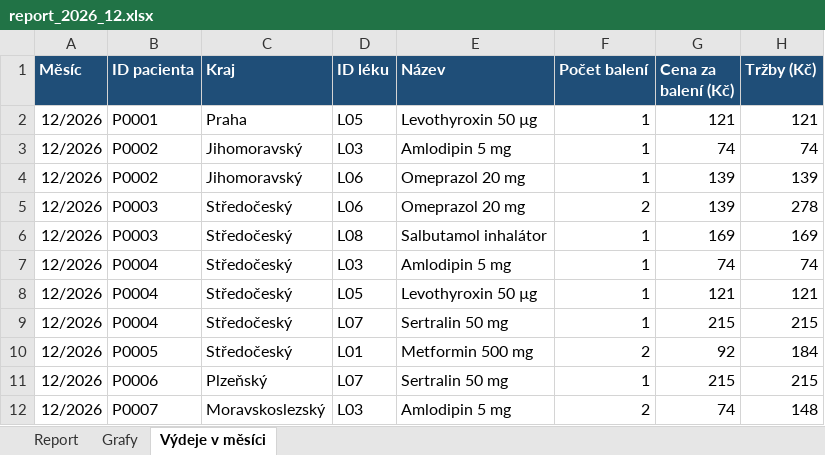
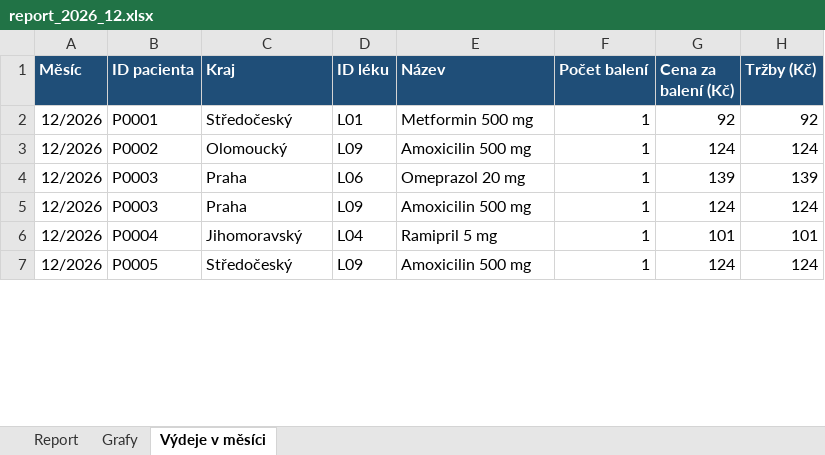
Before and after one commit to janamazurova1988-rgb/python, an Excel workbook: reporty/report_2026_12.xlsx, sheet Výdeje v měsíci, drawn as a sheet; only a part is shown; values as stored, in another font and other column widths than the file's, no borders; removed rows and columns are numbered as before the commit, all else as after; the diff covers the shown part only; the diff names each change by its address in the sheet, - before the commit and + after, or states it on an @@ line.

```diff
--- a/reporty/report_2026_12.xlsx (sheet Výdeje v měsíci)
+++ b/reporty/report_2026_12.xlsx (sheet Výdeje v měsíci)
-C2 (Kraj): Praha
+C2 (Kraj): Středočeský
-D2 (ID léku): L05
+D2 (ID léku): L01
-E2 (Název): Levothyroxin 50 µg
+E2 (Název): Metformin 500 mg
-G2 (Cena za balení (Kč)): 121
+G2 (Cena za balení (Kč)): 92
-H2 (Tržby (Kč)): 121
+H2 (Tržby (Kč)): 92
-C3 (Kraj): Jihomoravský
+C3 (Kraj): Olomoucký
-D3 (ID léku): L03
+D3 (ID léku): L09
-E3 (Název): Amlodipin 5 mg
+E3 (Název): Amoxicilin 500 mg
-G3 (Cena za balení (Kč)): 74
+G3 (Cena za balení (Kč)): 124
-H3 (Tržby (Kč)): 74
+H3 (Tržby (Kč)): 124
-B4 (ID pacienta): P0002
+B4 (ID pacienta): P0003
-C4 (Kraj): Jihomoravský
+C4 (Kraj): Praha
-row 5: 12/2026 | P0003 | Středočeský | L06 | Omeprazol 20 mg | 2 | 139 | 278
-C5 (Kraj): Středočeský
+C5 (Kraj): Praha
-D5 (ID léku): L08
+D5 (ID léku): L09
-E5 (Název): Salbutamol inhalátor
+E5 (Název): Amoxicilin 500 mg
-G5 (Cena za balení (Kč)): 169
+G5 (Cena za balení (Kč)): 124
-H5 (Tržby (Kč)): 169
+H5 (Tržby (Kč)): 124
-C6 (Kraj): Středočeský
+C6 (Kraj): Jihomoravský
-D6 (ID léku): L03
+D6 (ID léku): L04
-E6 (Název): Amlodipin 5 mg
+E6 (Název): Ramipril 5 mg
-G6 (Cena za balení (Kč)): 74
+G6 (Cena za balení (Kč)): 101
-H6 (Tržby (Kč)): 74
+H6 (Tržby (Kč)): 101
-row 8: 12/2026 | P0004 | Středočeský | L05 | Levothyroxin 50 µg | 1 | 121 | 121
-B7 (ID pacienta): P0004
+B7 (ID pacienta): P0005
-D7 (ID léku): L07
+D7 (ID léku): L09
-E7 (Název): Sertralin 50 mg
+E7 (Název): Amoxicilin 500 mg
-G7 (Cena za balení (Kč)): 215
+G7 (Cena za balení (Kč)): 124
-H7 (Tržby (Kč)): 215
+H7 (Tržby (Kč)): 124
-row 10: 12/2026 | P0005 | Středočeský | L01 | Metformin 500 mg | 2 | 92 | 184
-row 11: 12/2026 | P0006 | Plzeňský | L07 | Sertralin 50 mg | 1 | 215 | 215
-row 12: 12/2026 | P0007 | Moravskoslezský | L03 | Amlodipin 5 mg | 2 | 74 | 148
```
Also changed, not shown: 29 added rows, 32 removed rows and 169 edited cells elsewhere in this sheet, sheet Report, charts or pictures, 5 other files.
